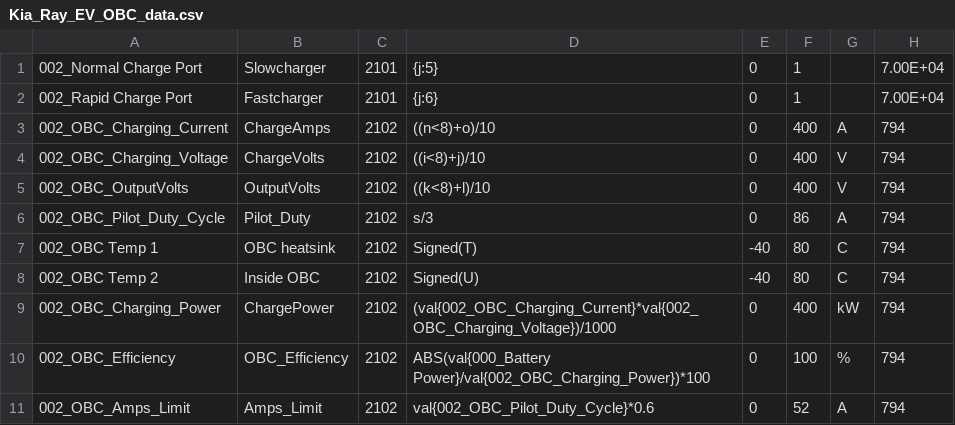
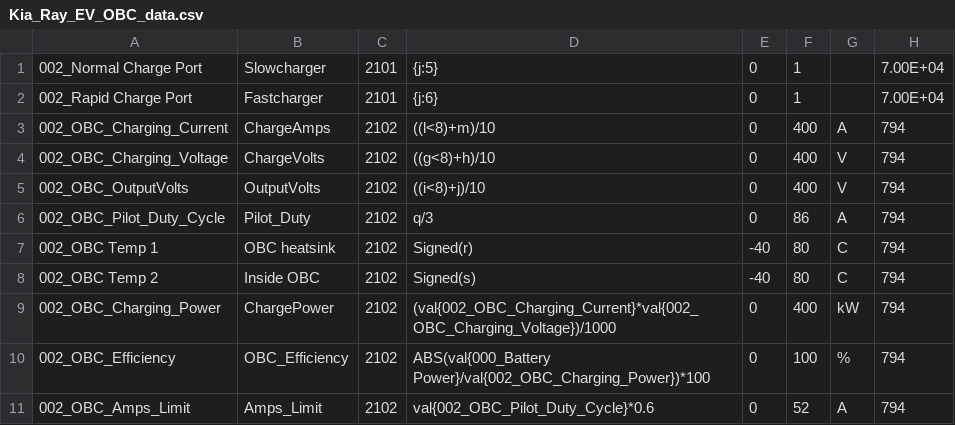
Before and after one commit to JejuSoul/OBD-PIDs-for-HKMC-EVs, a CSV file: Ray EV/Kia_Ray_EV_OBC_data.csv, drawn as a sheet.

```diff
--- a/Ray EV/Kia_Ray_EV_OBC_data.csv
+++ b/Ray EV/Kia_Ray_EV_OBC_data.csv
@@ -2,8 +2,8 @@
 002_Rapid Charge Port,Fastcharger,2101,{j:6},0,1,,7.00E+04
-002_OBC_Charging_Current,ChargeAmps,2102,((n<8)+o)/10,0,400,A,794
-002_OBC_Charging_Voltage,ChargeVolts,2102,((i<8)+j)/10,0,400,V,794
-002_OBC_OutputVolts,OutputVolts,2102,((k<8)+l)/10,0,400,V,794
-002_OBC_Pilot_Duty_Cycle,Pilot_Duty,2102,s/3,0,86,A,794
-002_OBC Temp 1,OBC heatsink,2102,Signed(T),-40,80,C,794
-002_OBC Temp 2,Inside OBC,2102,Signed(U),-40,80,C,794
+002_OBC_Charging_Current,ChargeAmps,2102,((l<8)+m)/10,0,400,A,794
+002_OBC_Charging_Voltage,ChargeVolts,2102,((g<8)+h)/10,0,400,V,794
+002_OBC_OutputVolts,OutputVolts,2102,((i<8)+j)/10,0,400,V,794
+002_OBC_Pilot_Duty_Cycle,Pilot_Duty,2102,q/3,0,86,A,794
+002_OBC Temp 1,OBC heatsink,2102,Signed(r),-40,80,C,794
+002_OBC Temp 2,Inside OBC,2102,Signed(s),-40,80,C,794
 002_OBC_Charging_Power,ChargePower,2102,(val{002_OBC_Charging_Current}*val{002_OBC_Charging_Voltage})/1000,0,400,kW,794
```
Also changed, not shown: 1 other file.
